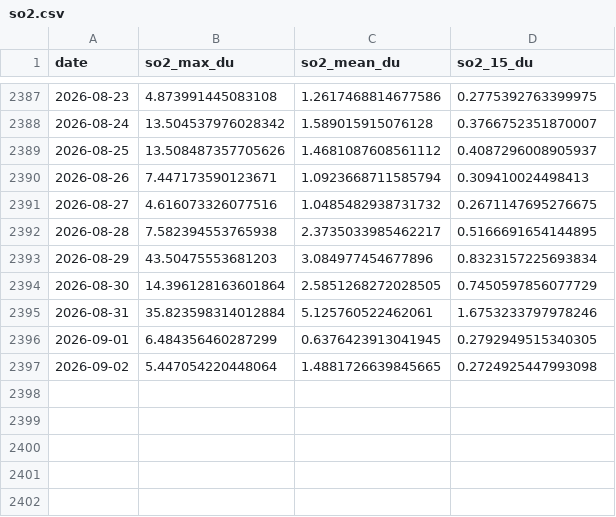
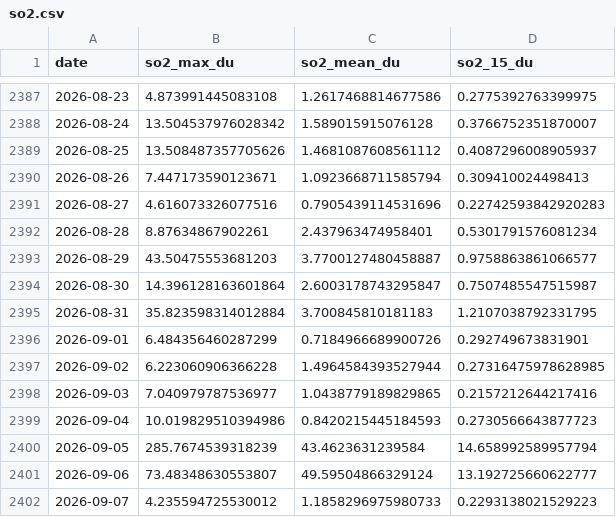
Before and after one commit to heretic999/monitor, a CSV file: data/so2.csv, drawn as a sheet; only a part is shown, gaps mark what is left out.

```diff
--- a/data/so2.csv
+++ b/data/so2.csv
@@ -2390,8 +2390,13 @@ date,so2_max_du,so2_mean_du,so2_15_du
 2026-08-26,7.447173590123671,1.0923668711585794,0.309410024498413
-2026-08-27,4.616073326077516,1.0485482938731732,0.2671147695276675
-2026-08-28,7.582394553765938,2.3735033985462217,0.5166691654144895
-2026-08-29,43.50475553681203,3.084977454677896,0.8323157225693834
-2026-08-30,14.396128163601864,2.5851268272028505,0.7450597856077729
-2026-08-31,35.823598314012884,5.125760522462061,1.6753233797978246
-2026-09-01,6.484356460287299,0.6376423913041945,0.2792949515340305
-2026-09-02,5.447054220448064,1.4881726639845665,0.2724925447993098
+2026-08-27,4.616073326077516,0.7905439114531696,0.22742593842920283
+2026-08-28,8.87634867902261,2.437963474958401,0.5301791576081234
+2026-08-29,43.50475553681203,3.7700127480458887,0.9758863861066577
+2026-08-30,14.396128163601864,2.6003178743295847,0.7507485547515987
+2026-08-31,35.823598314012884,3.700845810181183,1.2107038792331795
+2026-09-01,6.484356460287299,0.7184966689900726,0.292749673831901
+2026-09-02,6.223060906366228,1.4964584393527944,0.27316475978628985
+2026-09-03,7.040979787536977,1.0438779189829865,0.2157212644217416
+2026-09-04,10.019829510394986,0.8420215445184593,0.2730566643877723
+2026-09-05,285.7674539318239,43.4623631239584,14.658992589957794
+2026-09-06,73.48348630553807,49.59504866329124,13.192725660622777
+2026-09-07,4.235594725530012,1.1858296975980733,0.2293138021529223
```
Also changed, not shown: data/hotspots_recent.csv, data/thermal.csv, 5 other files.
